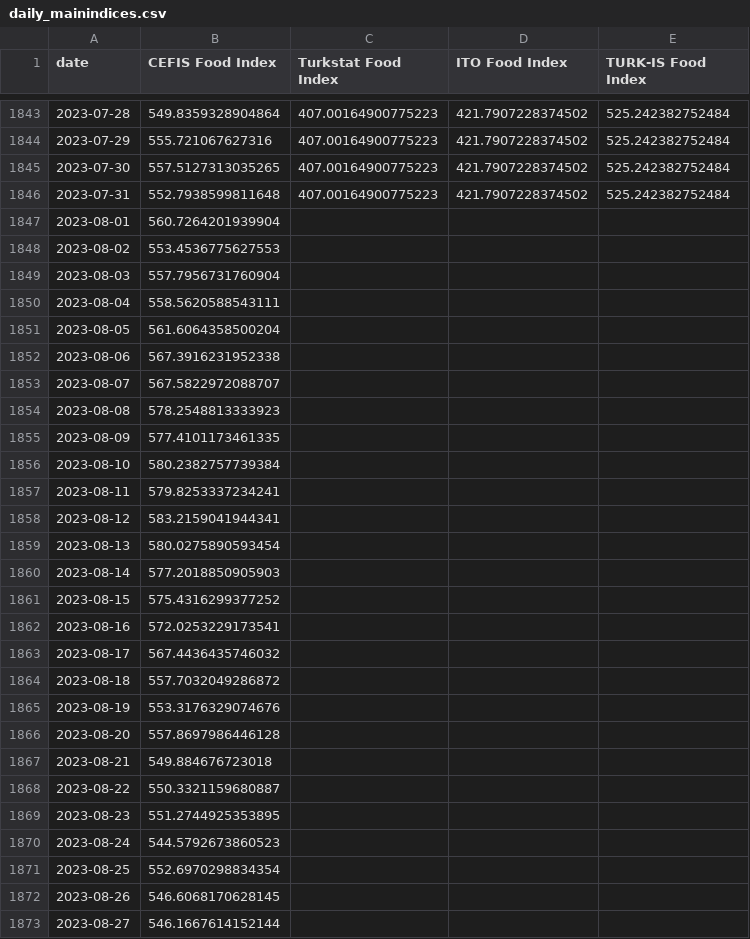
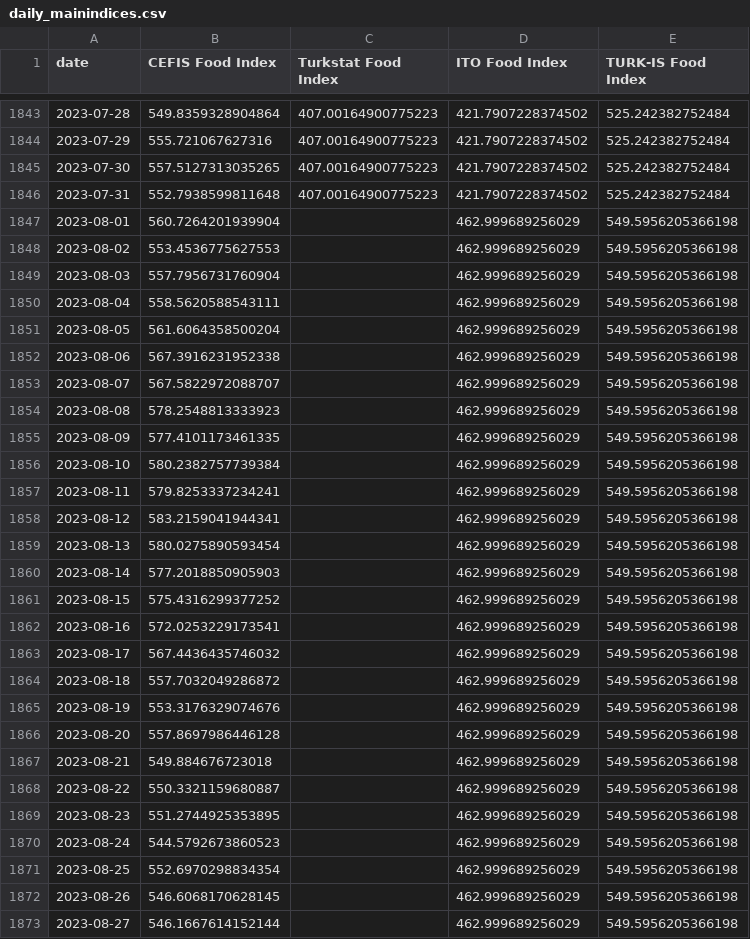
Before and after one commit to Soybilgen/CEFIS-Food-Indices, a CSV file: daily_mainindices.csv, drawn as a sheet; only a part is shown, gaps mark what is left out; the diff covers the shown part only.

Commit message:
OfficialIndexUpdate

```diff
--- a/daily_mainindices.csv
+++ b/daily_mainindices.csv
@@ -1846,28 +1846,28 @@ date,CEFIS Food Index,Turkstat Food Index,ITO Food Index,TURK-IS Food Index
 2023-07-31,552.7938599811648,407.00164900775223,421.7907228374502,525.242382752484
-2023-08-01,560.7264201939904,,,
-2023-08-02,553.4536775627553,,,
-2023-08-03,557.7956731760904,,,
-2023-08-04,558.5620588543111,,,
-2023-08-05,561.6064358500204,,,
-2023-08-06,567.3916231952338,,,
-2023-08-07,567.5822972088707,,,
-2023-08-08,578.2548813333923,,,
-2023-08-09,577.4101173461335,,,
-2023-08-10,580.2382757739384,,,
-2023-08-11,579.8253337234241,,,
-2023-08-12,583.2159041944341,,,
-2023-08-13,580.0275890593454,,,
-2023-08-14,577.2018850905903,,,
-2023-08-15,575.4316299377252,,,
-2023-08-16,572.0253229173541,,,
-2023-08-17,567.4436435746032,,,
-2023-08-18,557.7032049286872,,,
-2023-08-19,553.3176329074676,,,
-2023-08-20,557.8697986446128,,,
-2023-08-21,549.884676723018,,,
-2023-08-22,550.3321159680887,,,
-2023-08-23,551.2744925353895,,,
-2023-08-24,544.5792673860523,,,
-2023-08-25,552.6970298834354,,,
-2023-08-26,546.6068170628145,,,
-2023-08-27,546.1667614152144,,,
+2023-08-01,560.7264201939904,,462.999689256029,549.5956205366198
+2023-08-02,553.4536775627553,,462.999689256029,549.5956205366198
+2023-08-03,557.7956731760904,,462.999689256029,549.5956205366198
+2023-08-04,558.5620588543111,,462.999689256029,549.5956205366198
+2023-08-05,561.6064358500204,,462.999689256029,549.5956205366198
+2023-08-06,567.3916231952338,,462.999689256029,549.5956205366198
+2023-08-07,567.5822972088707,,462.999689256029,549.5956205366198
+2023-08-08,578.2548813333923,,462.999689256029,549.5956205366198
+2023-08-09,577.4101173461335,,462.999689256029,549.5956205366198
+2023-08-10,580.2382757739384,,462.999689256029,549.5956205366198
+2023-08-11,579.8253337234241,,462.999689256029,549.5956205366198
+2023-08-12,583.2159041944341,,462.999689256029,549.5956205366198
+2023-08-13,580.0275890593454,,462.999689256029,549.5956205366198
+2023-08-14,577.2018850905903,,462.999689256029,549.5956205366198
+2023-08-15,575.4316299377252,,462.999689256029,549.5956205366198
+2023-08-16,572.0253229173541,,462.999689256029,549.5956205366198
+2023-08-17,567.4436435746032,,462.999689256029,549.5956205366198
+2023-08-18,557.7032049286872,,462.999689256029,549.5956205366198
+2023-08-19,553.3176329074676,,462.999689256029,549.5956205366198
+2023-08-20,557.8697986446128,,462.999689256029,549.5956205366198
+2023-08-21,549.884676723018,,462.999689256029,549.5956205366198
+2023-08-22,550.3321159680887,,462.999689256029,549.5956205366198
+2023-08-23,551.2744925353895,,462.999689256029,549.5956205366198
+2023-08-24,544.5792673860523,,462.999689256029,549.5956205366198
+2023-08-25,552.6970298834354,,462.999689256029,549.5956205366198
+2023-08-26,546.6068170628145,,462.999689256029,549.5956205366198
+2023-08-27,546.1667614152144,,462.999689256029,549.5956205366198
```
Also changed, not shown: 8 edited cells elsewhere in this file, 1 other file.
